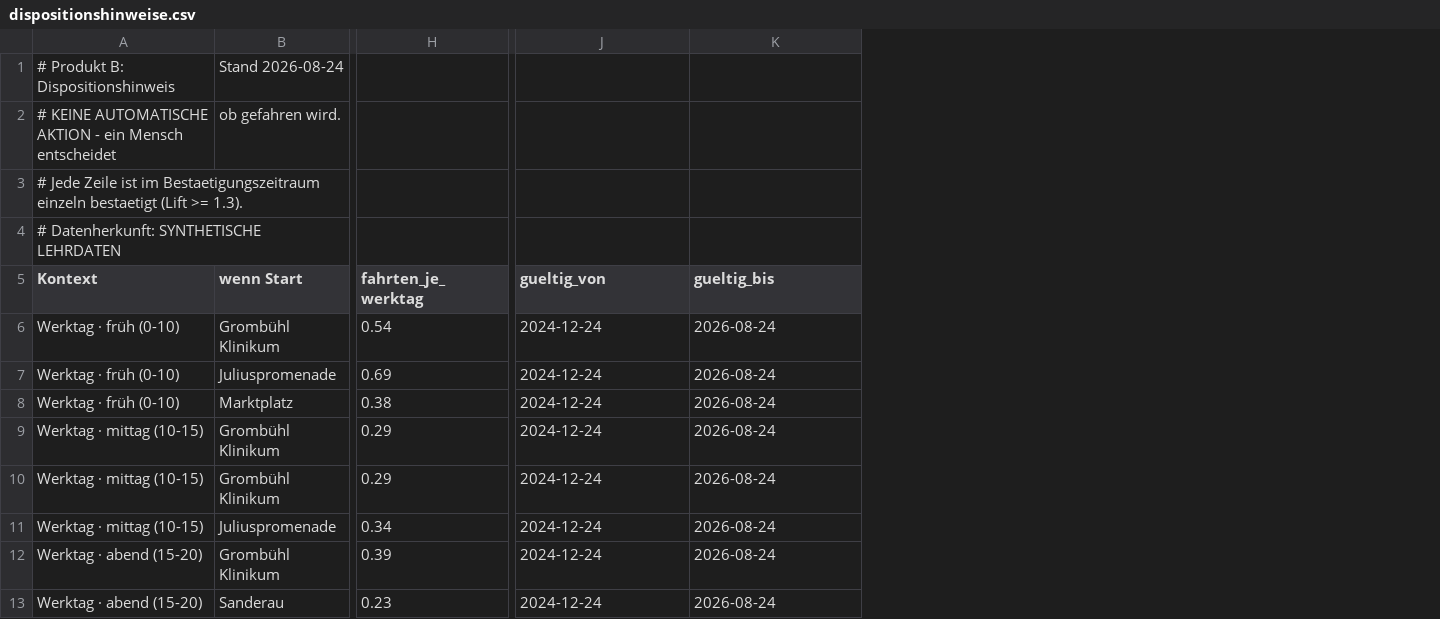
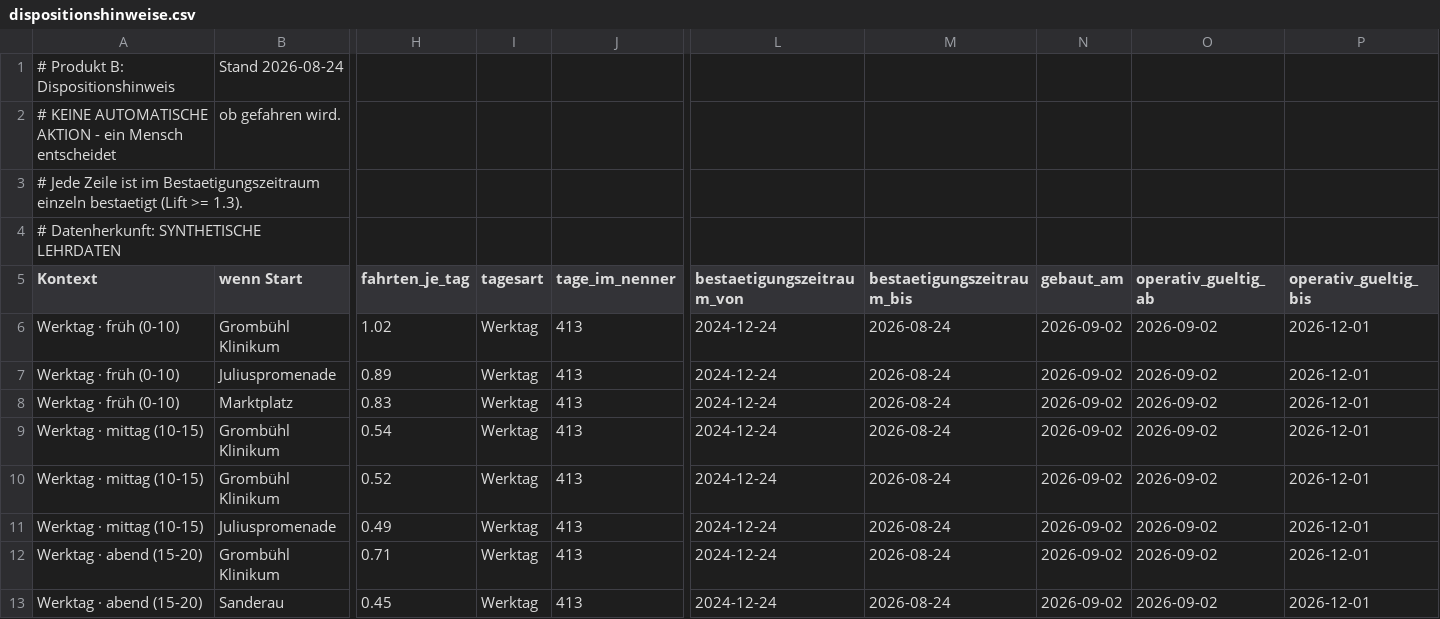
Before and after one commit to swrobuts/velocity-fallstudie, a CSV file: analytics/dispositionshinweise.csv, drawn as a sheet; only a part is shown, gaps mark what is left out; removed rows and columns are numbered as before the commit, all else as after; the diff names each change by its address in the sheet, - before the commit and + after, or states it on an @@ line.

```diff
--- a/analytics/dispositionshinweise.csv
+++ b/analytics/dispositionshinweise.csv
-column H (fahrten_je_werktag), rows 6-13: 0.54 | 0.69 | 0.38 | 0.29 | 0.29 | 0.34 | 0.39 | 0.23
+column H (fahrten_je_tag), rows 6-13: 1.02 | 0.89 | 0.83 | 0.54 | 0.52 | 0.49 | 0.71 | 0.45
+column I (tagesart), rows 6-13: all Werktag
+column J (tage_im_nenner), rows 6-13: all 413
+column N (gebaut_am), rows 6-13: all 2026-09-02
+column O (operativ_gueltig_ab), rows 6-13: all 2026-09-02
+column P (operativ_gueltig_bis), rows 6-13: all 2026-12-01
-L5: gueltig_von
+L5: bestaetigungszeitraum_von
-M5: gueltig_bis
+M5: bestaetigungszeitraum_bis
```
Also changed, not shown: 4 other files.
